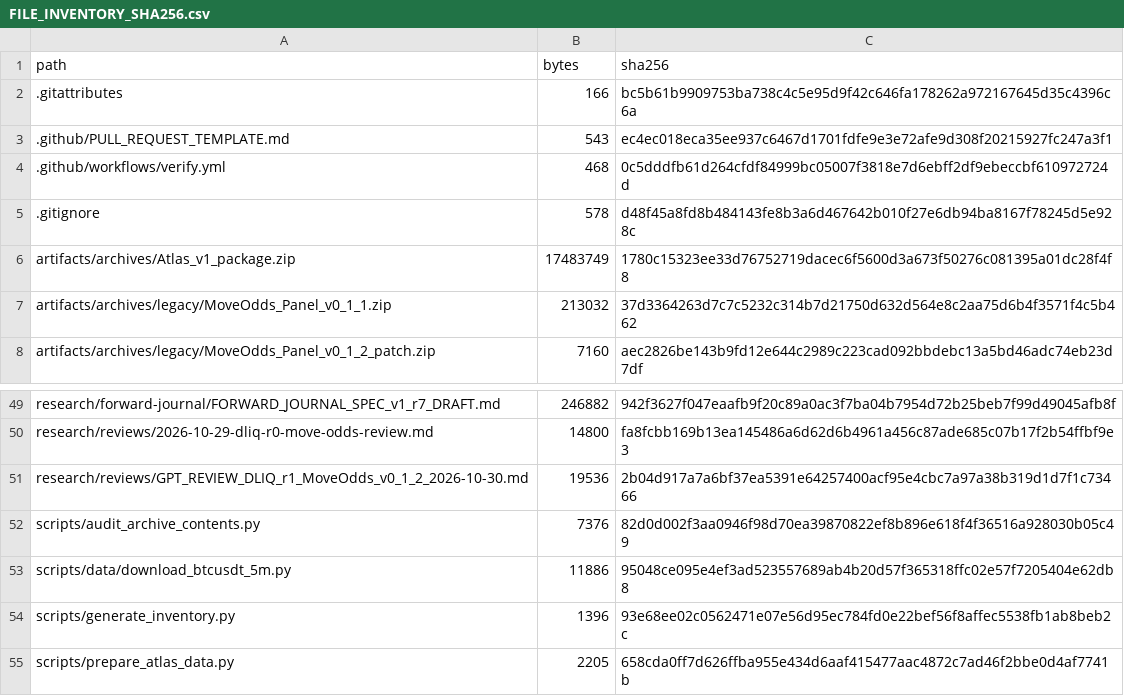
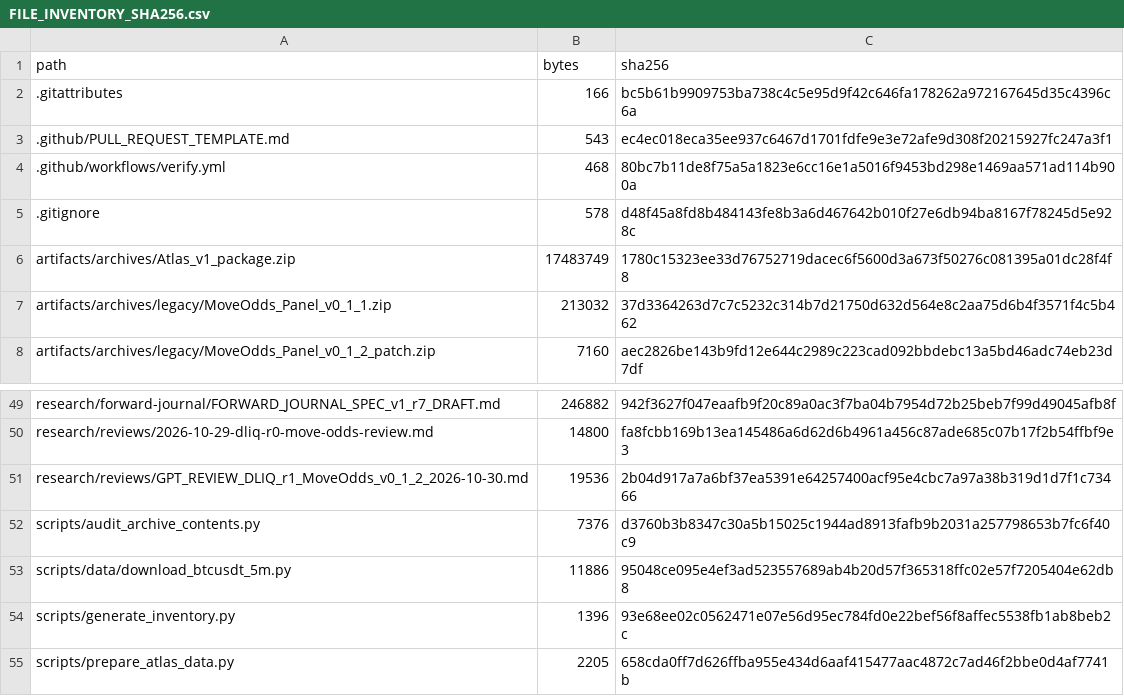
Before and after one commit to aminshahsaheb/btc-signal-lab, a CSV file: docs/FILE_INVENTORY_SHA256.csv, drawn as a sheet; only a part is shown, gaps mark what is left out.

Commit message:
chore: correct archive audit inventory SHA-256 values

```diff
--- a/docs/FILE_INVENTORY_SHA256.csv
+++ b/docs/FILE_INVENTORY_SHA256.csv
@@ -3,3 +3,3 @@ path,bytes,sha256
 .github/PULL_REQUEST_TEMPLATE.md,543,ec4ec018eca35ee937c6467d1701fdfe9e3e72afe9d308f20215927fc247a3f1
-.github/workflows/verify.yml,468,0c5dddfb61d264cfdf84999bc05007f3818e7d6ebff2df9ebeccbf610972724d
+.github/workflows/verify.yml,468,80bc7b11de8f75a5a1823e6cc16e1a5016f9453bd298e1469aa571ad114b900a
 .gitignore,578,d48f45a8fd8b484143fe8b3a6d467642b010f27e6db94ba8167f78245d5e928c
@@ -51,3 +51,3 @@ research/reviews/2026-10-29-dliq-r0-move-odds-review.md,14800,fa8fcbb169b13ea145
 research/reviews/GPT_REVIEW_DLIQ_r1_MoveOdds_v0_1_2_2026-10-30.md,19536,2b04d917a7a6bf37ea5391e64257400acf95e4cbc7a97a38b319d1d7f1c73466
-scripts/audit_archive_contents.py,7376,82d0d002f3aa0946f98d70ea39870822ef8b896e618f4f36516a928030b05c49
+scripts/audit_archive_contents.py,7376,d3760b3b8347c30a5b15025c1944ad8913fafb9b2031a257798653b7fc6f40c9
 scripts/data/download_btcusdt_5m.py,11886,95048ce095e4ef3ad523557689ab4b20d57f365318ffc02e57f7205404e62db8
```
